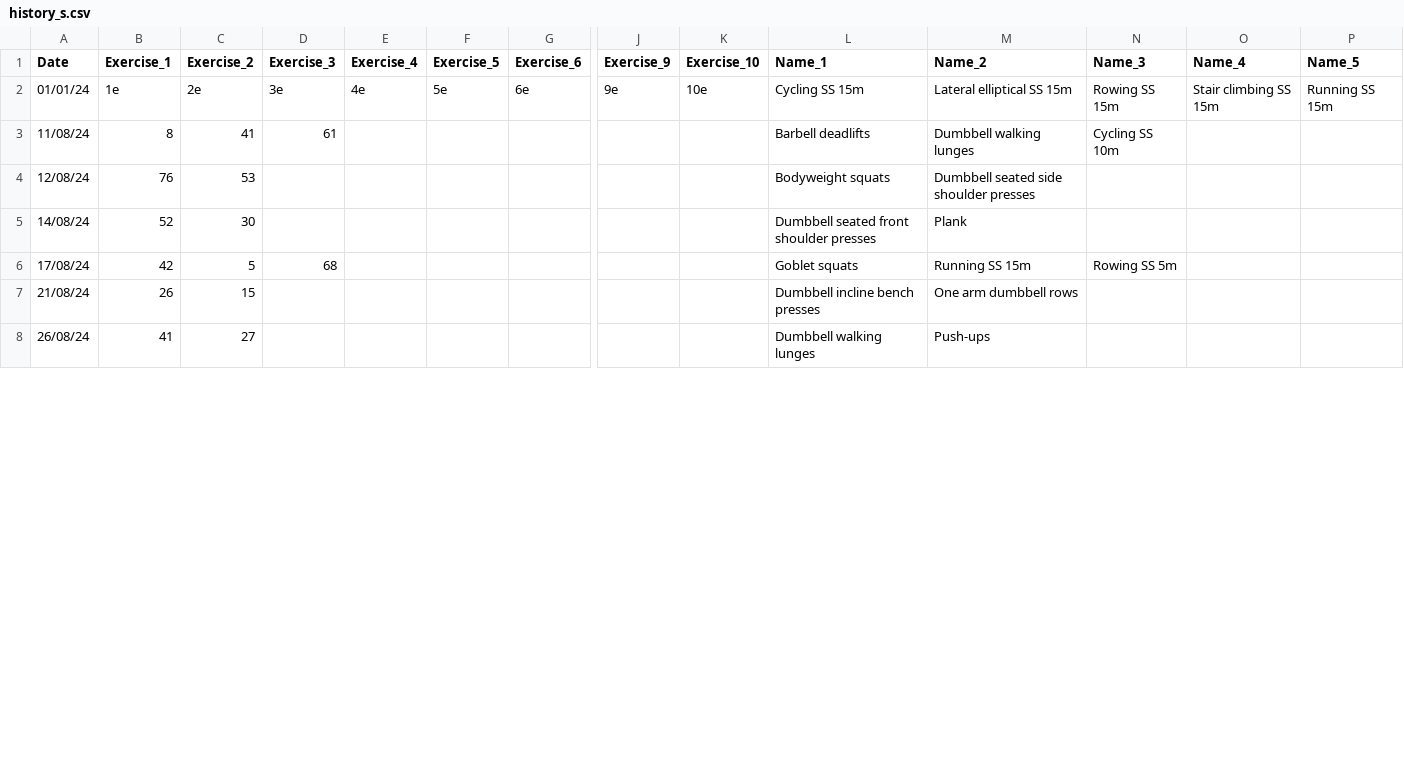
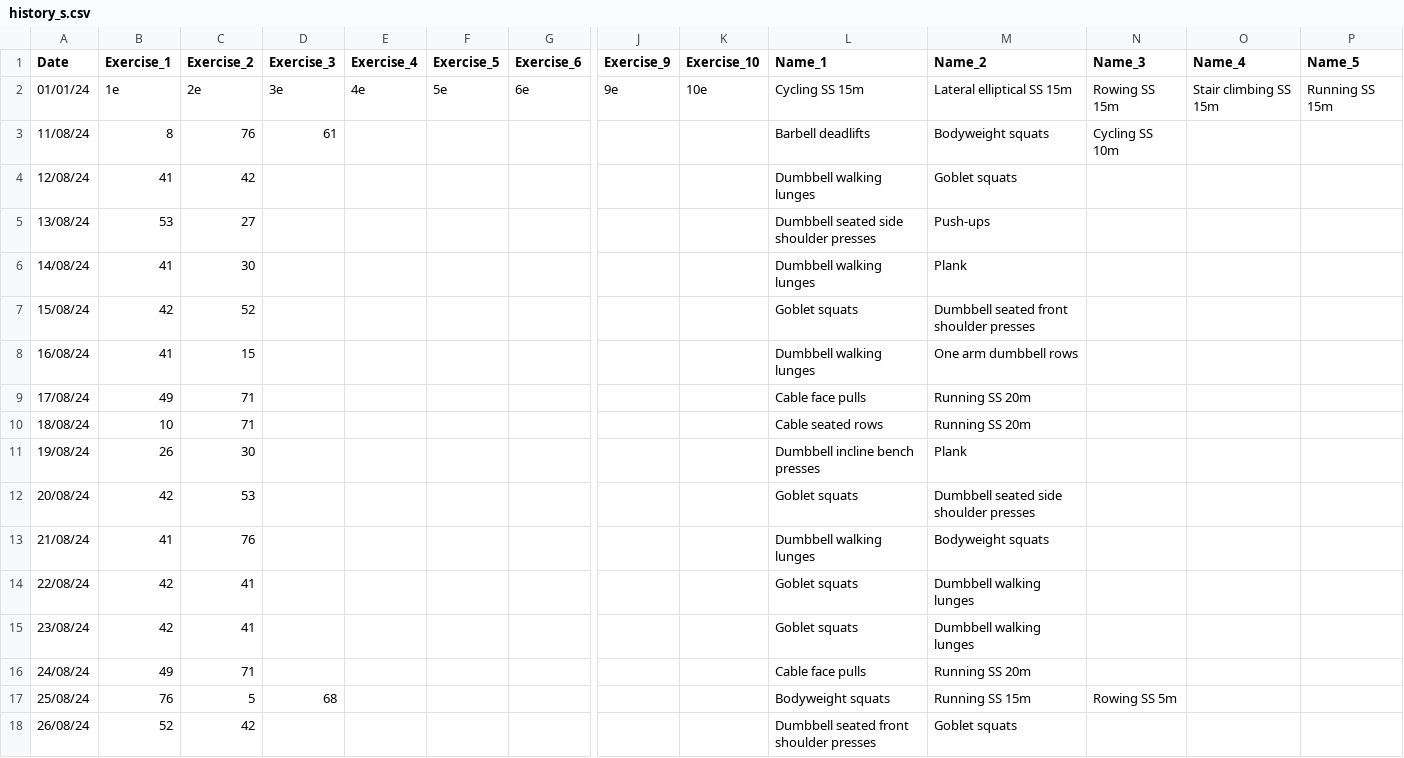
Before and after one commit to MarijQ/Smart-Workout-Generator, a CSV file: inputs/history_s.csv, drawn as a sheet; only a part is shown, gaps mark what is left out; addresses are those after the commit; rows hold the shown columns only; the diff covers the shown part only; the diff names each change by its address in the sheet, - before the commit and + after, or states it on an @@ line.

```diff
--- a/inputs/history_s.csv
+++ b/inputs/history_s.csv
-C3 (Exercise_2): 41
+C3 (Exercise_2): 76
-M3 (Name_2): Dumbbell walking lunges
+M3 (Name_2): Bodyweight squats
-B4 (Exercise_1): 76
+B4 (Exercise_1): 41
-C4 (Exercise_2): 53
+C4 (Exercise_2): 42
-L4 (Name_1): Bodyweight squats
+L4 (Name_1): Dumbbell walking lunges
-M4 (Name_2): Dumbbell seated side shoulder presses
+M4 (Name_2): Goblet squats
+row 5: 13/08/24 | 53 | 27 |  |  |  |  |  |  | Dumbbell seated side shoulder presses | Push-ups
-B6 (Exercise_1): 52
+B6 (Exercise_1): 41
-L6 (Name_1): Dumbbell seated front shoulder presses
+L6 (Name_1): Dumbbell walking lunges
+row 7: 15/08/24 | 42 | 52 |  |  |  |  |  |  | Goblet squats | Dumbbell seated front shoulder presses
+row 8: 16/08/24 | 41 | 15 |  |  |  |  |  |  | Dumbbell walking lunges | One arm dumbbell rows
-B9 (Exercise_1): 42
+B9 (Exercise_1): 49
-C9 (Exercise_2): 5
+C9 (Exercise_2): 71
-D9 (Exercise_3): 68
+D9 (Exercise_3): (empty)
-L9 (Name_1): Goblet squats
+L9 (Name_1): Cable face pulls
-M9 (Name_2): Running SS 15m
+M9 (Name_2): Running SS 20m
-N9 (Name_3): Rowing SS 5m
+N9 (Name_3): (empty)
+row 10: 18/08/24 | 10 | 71 |  |  |  |  |  |  | Cable seated rows | Running SS 20m
+row 11: 19/08/24 | 26 | 30 |  |  |  |  |  |  | Dumbbell incline bench presses | Plank
+row 12: 20/08/24 | 42 | 53 |  |  |  |  |  |  | Goblet squats | Dumbbell seated side shoulder presses
-B13 (Exercise_1): 26
+B13 (Exercise_1): 41
-C13 (Exercise_2): 15
+C13 (Exercise_2): 76
-L13 (Name_1): Dumbbell incline bench presses
+L13 (Name_1): Dumbbell walking lunges
-M13 (Name_2): One arm dumbbell rows
+M13 (Name_2): Bodyweight squats
+row 14: 22/08/24 | 42 | 41 |  |  |  |  |  |  | Goblet squats | Dumbbell walking lunges
+row 15: 23/08/24 | 42 | 41 |  |  |  |  |  |  | Goblet squats | Dumbbell walking lunges
+row 16: 24/08/24 | 49 | 71 |  |  |  |  |  |  | Cable face pulls | Running SS 20m
+row 17: 25/08/24 | 76 | 5 | 68 |  |  |  |  |  | Bodyweight squats | Running SS 15m | Rowing SS 5m
-B18 (Exercise_1): 41
+B18 (Exercise_1): 52
-C18 (Exercise_2): 27
+C18 (Exercise_2): 42
-L18 (Name_1): Dumbbell walking lunges
+L18 (Name_1): Dumbbell seated front shoulder presses
-M18 (Name_2): Push-ups
+M18 (Name_2): Goblet squats
```
Also changed, not shown: 3 added rows, 3 removed rows and 1 edited cell elsewhere in this file, inputs/history.csv, 1 other file.
